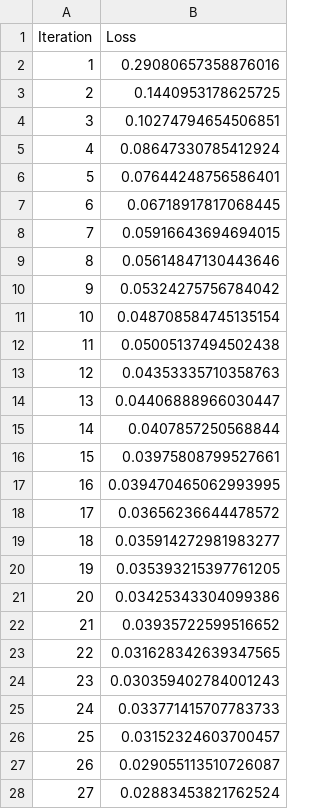
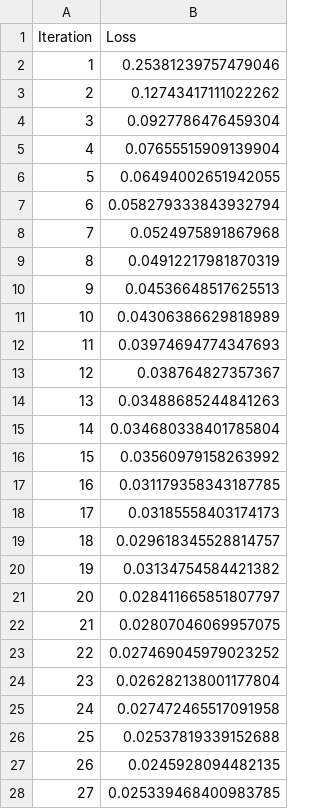
Before and after one commit to reneelin1712/airlspeed, a CSV file: trained_models/loss_CV0_size1000.csv, drawn as a sheet; only a part is shown; the diff covers the shown part only.

```diff
--- a/trained_models/loss_CV0_size1000.csv
+++ b/trained_models/loss_CV0_size1000.csv
@@ -1,28 +1,28 @@
 Iteration,Loss
-1,0.29080657358876016
-2,0.1440953178625725
-3,0.10274794654506851
-4,0.08647330785412924
-5,0.07644248756586401
-6,0.06718917817068445
-7,0.05916643694694015
-8,0.05614847130443646
-9,0.05324275756784042
-10,0.048708584745135154
-11,0.05005137494502438
-12,0.04353335710358763
-13,0.04406888966030447
-14,0.0407857250568844
-15,0.03975808799527661
-16,0.039470465062993995
-17,0.03656236644478572
-18,0.035914272981983277
-19,0.035393215397761205
-20,0.03425343304099386
-21,0.03935722599516652
-22,0.031628342639347565
-23,0.030359402784001243
-24,0.033771415707783733
-25,0.03152324603700457
-26,0.029055113510726087
-27,0.02883453821762524
+1,0.25381239757479046
+2,0.12743417111022262
+3,0.0927786476459304
+4,0.07655515909139904
+5,0.06494002651942055
+6,0.058279333843932794
+7,0.0524975891867968
+8,0.04912217981870319
+9,0.04536648517625513
+10,0.04306386629818989
+11,0.03974694774347693
+12,0.038764827357367
+13,0.03488685244841263
+14,0.034680338401785804
+15,0.03560979158263992
+16,0.031179358343187785
+17,0.03185558403174173
+18,0.029618345528814757
+19,0.03134754584421382
+20,0.028411665851807797
+21,0.02807046069957075
+22,0.027469045979023252
+23,0.026282138001177804
+24,0.027472465517091958
+25,0.02537819339152688
+26,0.0245928094482135
+27,0.025339468400983785
```
Also changed, not shown: 73 edited cells elsewhere in this file, 3 other files.
